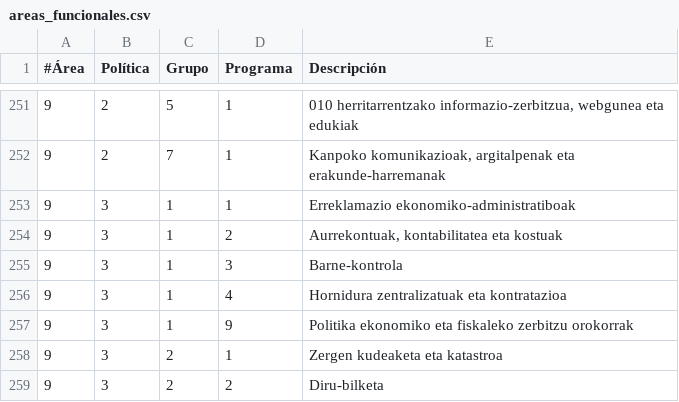
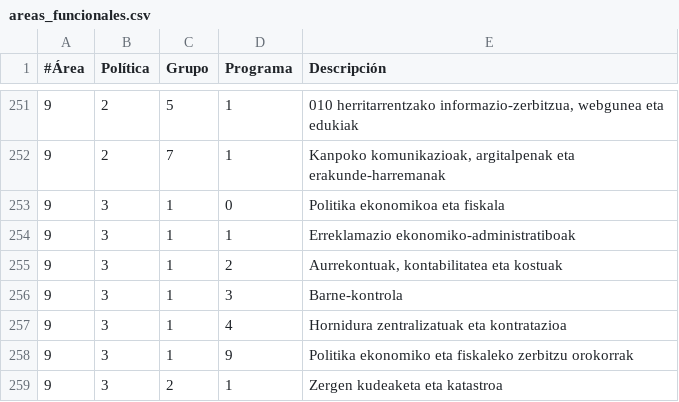
Before and after one commit to civio/presupuesto-vitoriagasteiz, a CSV file: data/eu/areas_funcionales.csv, drawn as a sheet; only a part is shown, gaps mark what is left out; the shorter side is filled out with more unchanged rows.

```diff
--- a/data/eu/areas_funcionales.csv
+++ b/data/eu/areas_funcionales.csv
@@ -252,2 +252,3 @@
 9,2,7,1,"Kanpoko komunikazioak, argitalpenak eta erakunde-harremanak"
+9,3,1,0,"Politika ekonomikoa eta fiskala"
 9,3,1,1,"Erreklamazio ekonomiko-administratiboak"
```
Also changed, not shown: data/es/areas_funcionales.csv, data/es/municipio/2018/ejecucion_gastos.csv, 4 other files.
